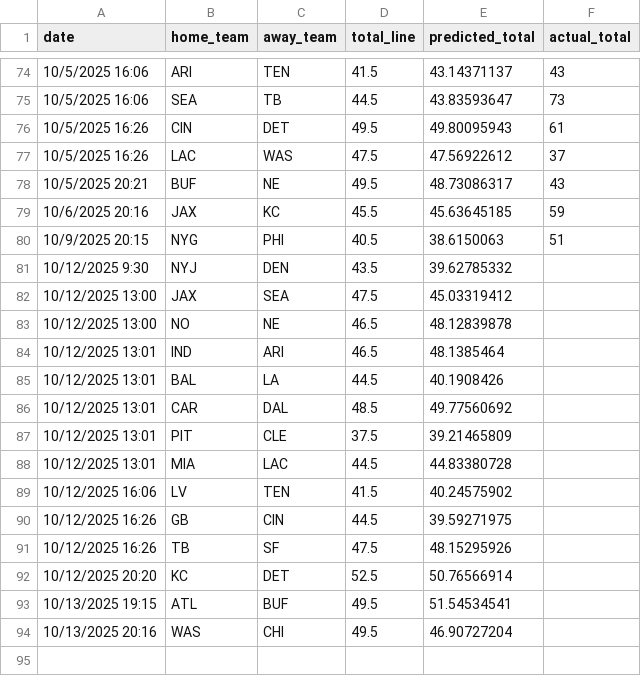
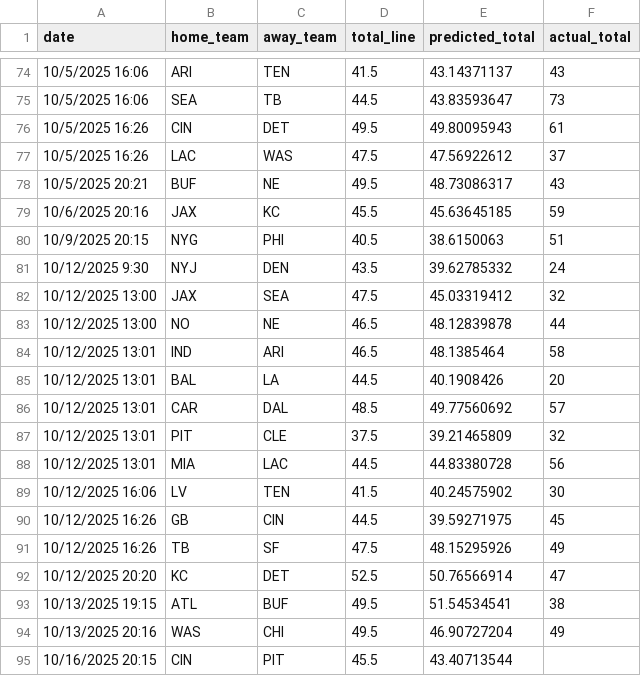
Before and after one commit to ed-murphy/football-predictions, a CSV file: predictions/predictions_20251016.csv (was predictions/predictions_20251012.csv), drawn as a sheet; only a part is shown, gaps mark what is left out.

Commit message:
week 7 thurs

```diff
--- a/predictions/predictions_20251012.csv
+++ b/predictions/predictions_20251016.csv
@@ -80,15 +80,16 @@ date,home_team,away_team,total_line,predicted_total,actual_total
 10/9/2025 20:15,NYG,PHI,40.5,38.6150063,51
-10/12/2025 9:30,NYJ,DEN,43.5,39.62785332,
-10/12/2025 13:00,JAX,SEA,47.5,45.03319412,
-10/12/2025 13:00,NO,NE,46.5,48.12839878,
-10/12/2025 13:01,IND,ARI,46.5,48.1385464,
-10/12/2025 13:01,BAL,LA,44.5,40.1908426,
-10/12/2025 13:01,CAR,DAL,48.5,49.77560692,
-10/12/2025 13:01,PIT,CLE,37.5,39.21465809,
-10/12/2025 13:01,MIA,LAC,44.5,44.83380728,
-10/12/2025 16:06,LV,TEN,41.5,40.24575902,
-10/12/2025 16:26,GB,CIN,44.5,39.59271975,
-10/12/2025 16:26,TB,SF,47.5,48.15295926,
-10/12/2025 20:20,KC,DET,52.5,50.76566914,
-10/13/2025 19:15,ATL,BUF,49.5,51.54534541,
-10/13/2025 20:16,WAS,CHI,49.5,46.90727204,
+10/12/2025 9:30,NYJ,DEN,43.5,39.62785332,24
+10/12/2025 13:00,JAX,SEA,47.5,45.03319412,32
+10/12/2025 13:00,NO,NE,46.5,48.12839878,44
+10/12/2025 13:01,IND,ARI,46.5,48.1385464,58
+10/12/2025 13:01,BAL,LA,44.5,40.1908426,20
+10/12/2025 13:01,CAR,DAL,48.5,49.77560692,57
+10/12/2025 13:01,PIT,CLE,37.5,39.21465809,32
+10/12/2025 13:01,MIA,LAC,44.5,44.83380728,56
+10/12/2025 16:06,LV,TEN,41.5,40.24575902,30
+10/12/2025 16:26,GB,CIN,44.5,39.59271975,45
+10/12/2025 16:26,TB,SF,47.5,48.15295926,49
+10/12/2025 20:20,KC,DET,52.5,50.76566914,47
+10/13/2025 19:15,ATL,BUF,49.5,51.54534541,38
+10/13/2025 20:16,WAS,CHI,49.5,46.90727204,49
+10/16/2025 20:15,CIN,PIT,45.5,43.40713544,
```
